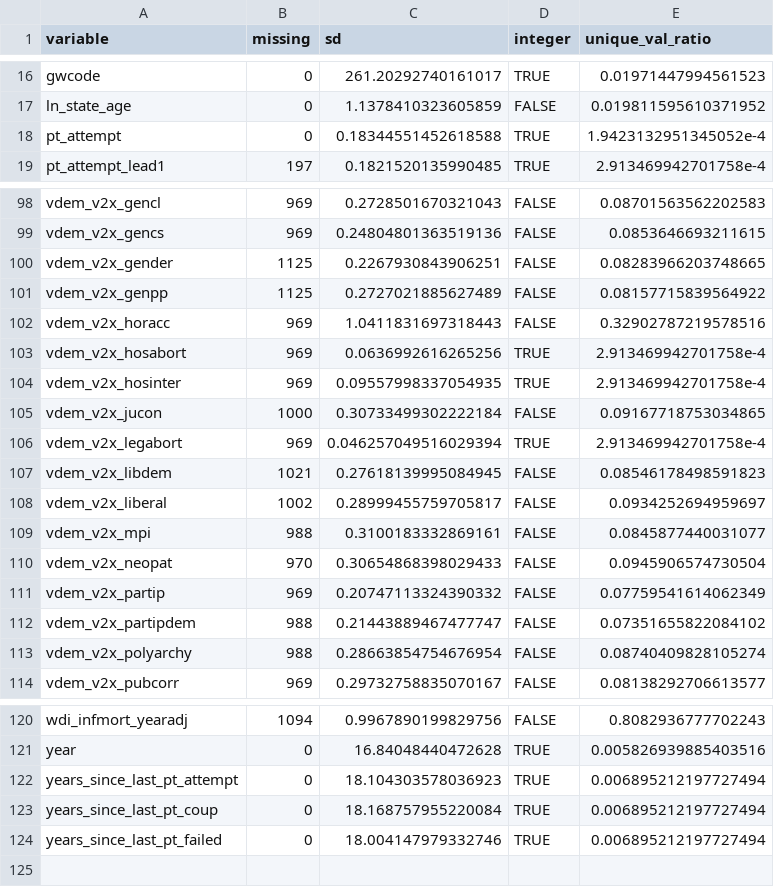
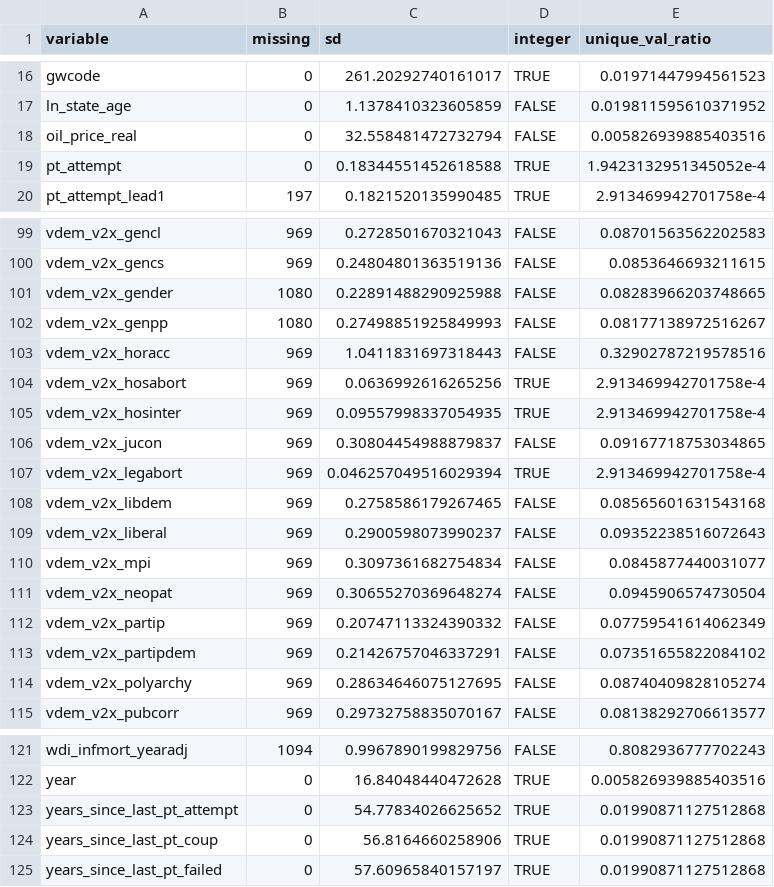
Before and after one commit to andybega/forecaster2, a CSV file: make-data/output/variables.csv, drawn as a sheet; only a part is shown, gaps mark what is left out; the diff covers the shown part only.

```diff
--- a/make-data/output/variables.csv
+++ b/make-data/output/variables.csv
@@ -17,2 +17,3 @@ gwcode,0,261.20292740161017,TRUE,0.01971447994561523
 ln_state_age,0,1.1378410323605859,FALSE,0.019811595610371952
+oil_price_real,0,32.558481472732794,FALSE,0.005826939885403516
 pt_attempt,0,0.18344551452618588,TRUE,1.9423132951345052e-4
@@ -99,4 +100,4 @@ vdem_v2x_gencl,969,0.2728501670321043,FALSE,0.08701563562202583
 vdem_v2x_gencs,969,0.24804801363519136,FALSE,0.0853646693211615
-vdem_v2x_gender,1125,0.2267930843906251,FALSE,0.08283966203748665
-vdem_v2x_genpp,1125,0.2727021885627489,FALSE,0.08157715839564922
+vdem_v2x_gender,1080,0.22891488290925988,FALSE,0.08283966203748665
+vdem_v2x_genpp,1080,0.27498851925849993,FALSE,0.08177138972516267
 vdem_v2x_horacc,969,1.0411831697318443,FALSE,0.32902787219578516
@@ -104,11 +105,11 @@ vdem_v2x_hosabort,969,0.0636992616265256,TRUE,2.913469942701758e-4
 vdem_v2x_hosinter,969,0.09557998337054935,TRUE,2.913469942701758e-4
-vdem_v2x_jucon,1000,0.30733499302222184,FALSE,0.09167718753034865
+vdem_v2x_jucon,969,0.30804454988879837,FALSE,0.09167718753034865
 vdem_v2x_legabort,969,0.046257049516029394,TRUE,2.913469942701758e-4
-vdem_v2x_libdem,1021,0.27618139995084945,FALSE,0.08546178498591823
-vdem_v2x_liberal,1002,0.28999455759705817,FALSE,0.0934252694959697
-vdem_v2x_mpi,988,0.3100183332869161,FALSE,0.0845877440031077
-vdem_v2x_neopat,970,0.30654868398029433,FALSE,0.0945906574730504
+vdem_v2x_libdem,969,0.2758586179267465,FALSE,0.08565601631543168
+vdem_v2x_liberal,969,0.2900598073990237,FALSE,0.09352238516072643
+vdem_v2x_mpi,969,0.3097361682754834,FALSE,0.0845877440031077
+vdem_v2x_neopat,969,0.30655270369648274,FALSE,0.0945906574730504
 vdem_v2x_partip,969,0.20747113324390332,FALSE,0.07759541614062349
-vdem_v2x_partipdem,988,0.21443889467477747,FALSE,0.07351655822084102
-vdem_v2x_polyarchy,988,0.28663854754676954,FALSE,0.08740409828105274
+vdem_v2x_partipdem,969,0.21426757046337291,FALSE,0.07351655822084102
+vdem_v2x_polyarchy,969,0.28634646075127695,FALSE,0.08740409828105274
 vdem_v2x_pubcorr,969,0.29732758835070167,FALSE,0.08138292706613577
@@ -121,4 +122,4 @@ wdi_infmort_yearadj,1094,0.9967890199829756,FALSE,0.8082936777702243
 year,0,16.84048440472628,TRUE,0.005826939885403516
-years_since_last_pt_attempt,0,18.104303578036923,TRUE,0.006895212197727494
-years_since_last_pt_coup,0,18.168757955220084,TRUE,0.006895212197727494
-years_since_last_pt_failed,0,18.004147979332746,TRUE,0.006895212197727494
+years_since_last_pt_attempt,0,54.77834026625652,TRUE,0.01990871127512868
+years_since_last_pt_coup,0,56.8164660258906,TRUE,0.01990871127512868
+years_since_last_pt_failed,0,57.60965840157197,TRUE,0.01990871127512868
```
Also changed, not shown: 10 edited cells elsewhere in this file, make-data/output/incomplete-cases.csv, 8 other files.
